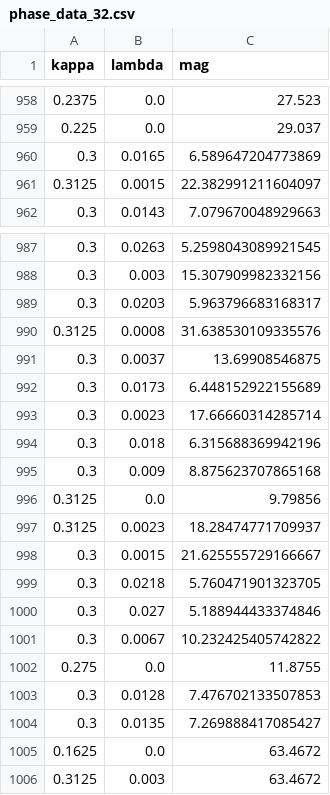
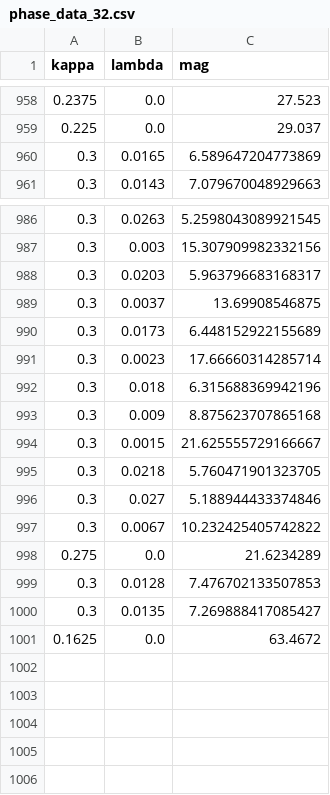
Before and after one commit to BorisDeletic/CHMC-Nested-Sampling, a CSV file: results/phase_data_32.csv, drawn as a sheet; only a part is shown, gaps mark what is left out.

Commit message:
wrote start of results. up to correlation functions section

```diff
--- a/results/phase_data_32.csv
+++ b/results/phase_data_32.csv
@@ -960,3 +960,2 @@ kappa,lambda,mag
 0.3,0.0165,6.589647204773869
-0.3125,0.0015,22.382991211604097
 0.3,0.0143,7.079670048929663
@@ -989,3 +988,2 @@ kappa,lambda,mag
 0.3,0.0203,5.963796683168317
-0.3125,0.0008,31.638530109335576
 0.3,0.0037,13.69908546875
@@ -995,4 +993,2 @@ kappa,lambda,mag
 0.3,0.009,8.875623707865168
-0.3125,0.0,9.79856
-0.3125,0.0023,18.28474771709937
 0.3,0.0015,21.625555729166667
@@ -1001,3 +997,3 @@ kappa,lambda,mag
 0.3,0.0067,10.232425405742822
-0.275,0.0,11.8755
+0.275,0.0,21.6234289
 0.3,0.0128,7.476702133507853
@@ -1005,2 +1001 @@ kappa,lambda,mag
 0.1625,0.0,63.4672
-0.3125,0.003,63.4672
```
Also changed, not shown: 10 other files.
